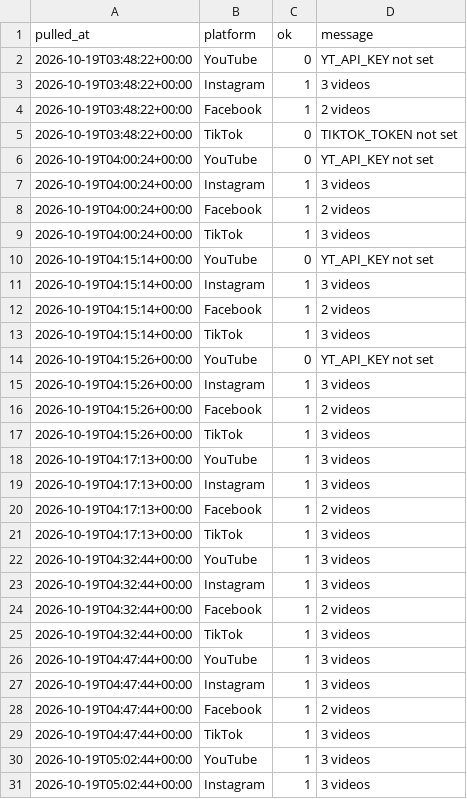
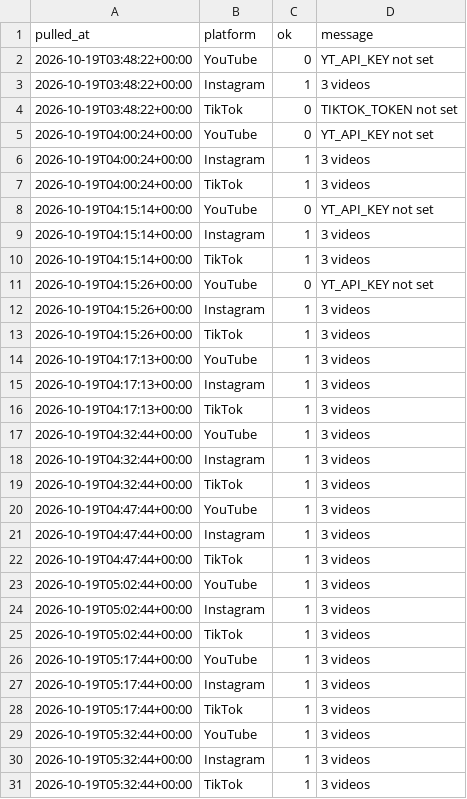
Before and after one commit to Akshay-ALLAM/mapfacto-studio, a CSV file: data/pulls.csv, drawn as a sheet; only a part is shown; the shorter side is filled out with more unchanged rows; the diff covers the shown part only; the diff names each change by its address in the sheet, - before the commit and + after, or states it on an @@ line.

```diff
--- a/data/pulls.csv
+++ b/data/pulls.csv
-row 4: 2026-10-19T03:48:22+00:00 | Facebook | 1 | 2 videos
-row 8: 2026-10-19T04:00:24+00:00 | Facebook | 1 | 2 videos
-row 12: 2026-10-19T04:15:14+00:00 | Facebook | 1 | 2 videos
-row 16: 2026-10-19T04:15:26+00:00 | Facebook | 1 | 2 videos
-row 20: 2026-10-19T04:17:13+00:00 | Facebook | 1 | 2 videos
-row 24: 2026-10-19T04:32:44+00:00 | Facebook | 1 | 2 videos
-row 28: 2026-10-19T04:47:44+00:00 | Facebook | 1 | 2 videos
```
Also changed, not shown: 19 removed rows elsewhere in this file, data/followers.csv, data/stats.csv, 8 other files.
